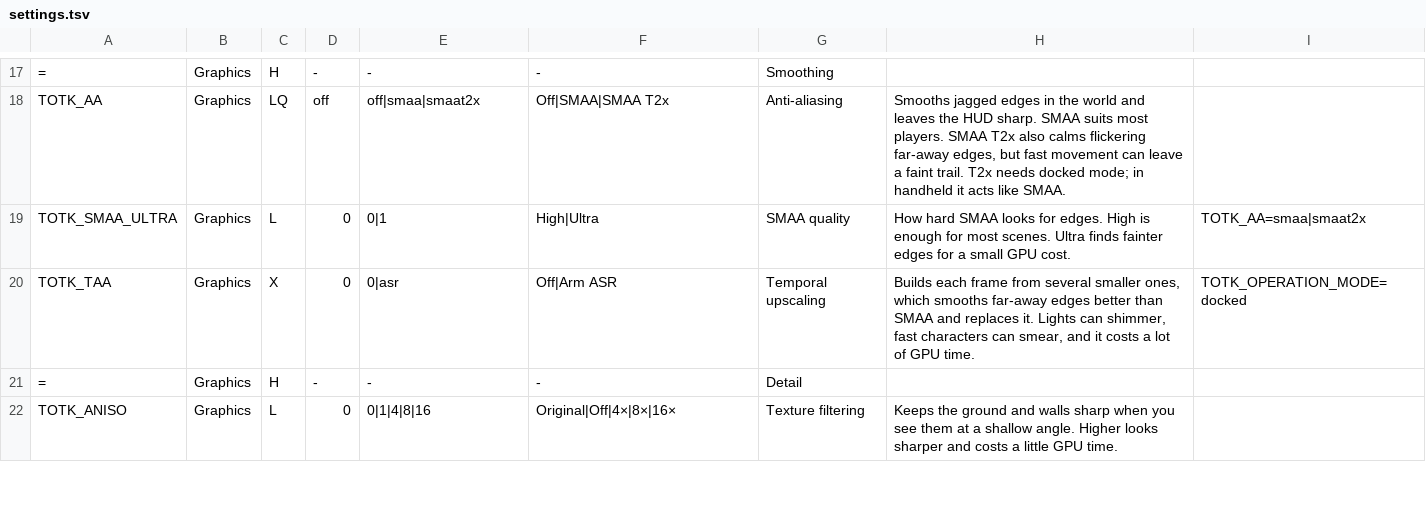
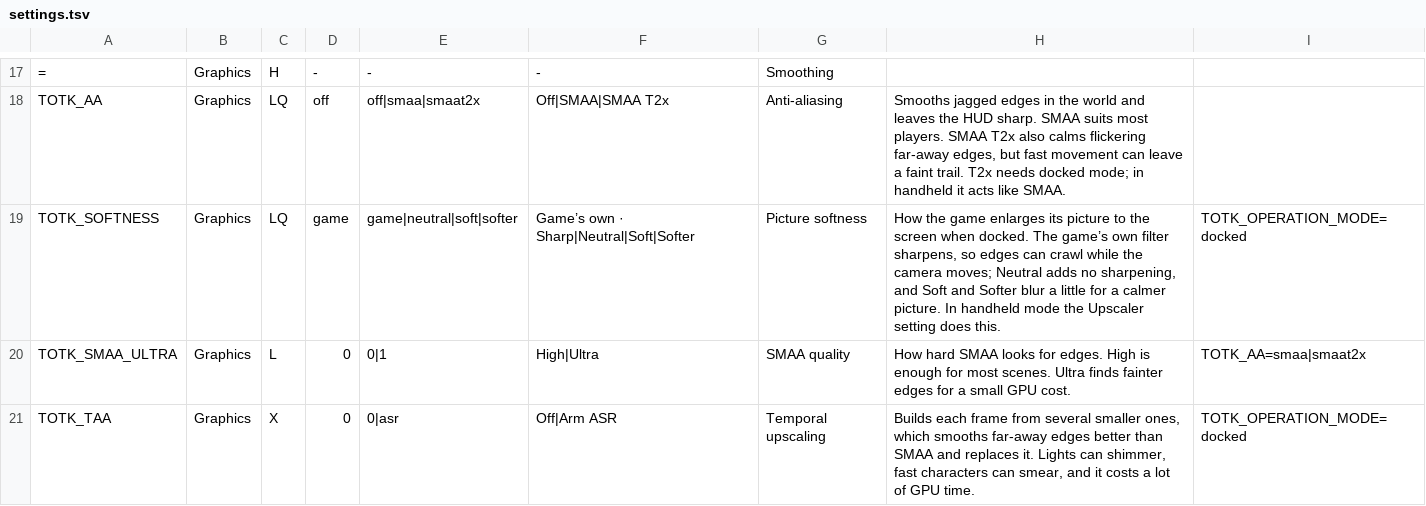
Before and after one commit to winterskycode/freudentranen, a TSV file: port/android/app/assets/settings.tsv, drawn as a sheet; only a part is shown, gaps mark what is left out; the shorter side is filled out with more unchanged rows; the diff names each change by its address in the sheet, - before the commit and + after, or states it on an @@ line.

```diff
--- a/port/android/app/assets/settings.tsv
+++ b/port/android/app/assets/settings.tsv
+row 19: TOTK_SOFTNESS | Graphics | LQ | game | game|neutral|soft|softer | Game’s own · Sharp|Neutral|Soft|Softer | Picture softness | How the game enlarges its picture to the screen when docked. The game’s own filter sharpens, so edges can crawl while the camera moves; Neutral adds no sharpening, and Soft and Softer blur a little for a calmer picture. In handheld mode the Upscaler setting does this. | TOTK_OPERATION_MODE=docked
```
Also changed, not shown: 5 other files.
